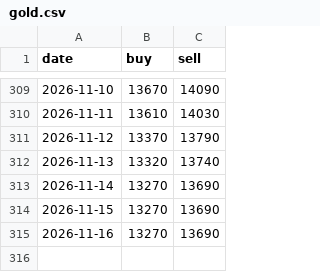
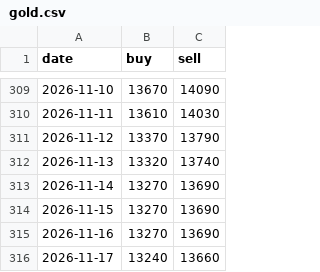
Before and after one commit to HoangTran-17/x3-daily, a CSV file: data/gold.csv, drawn as a sheet; only a part is shown, gaps mark what is left out; the diff names each change by its address in the sheet, - before the commit and + after, or states it on an @@ line.

```diff
--- a/data/gold.csv
+++ b/data/gold.csv
+row 316: 2026-11-17 | 13240 | 13660
```
